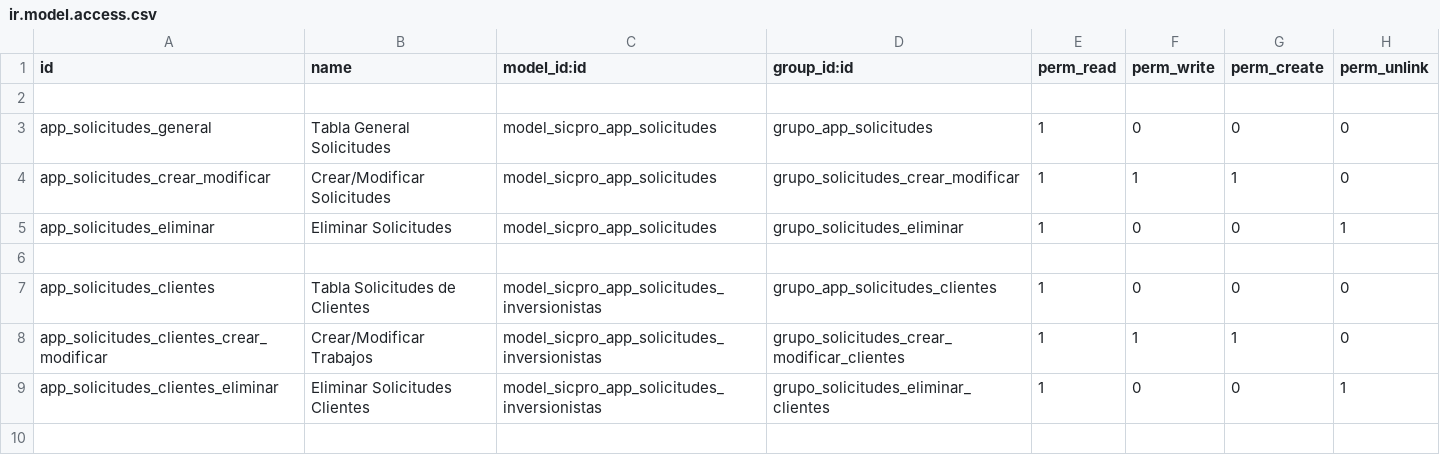
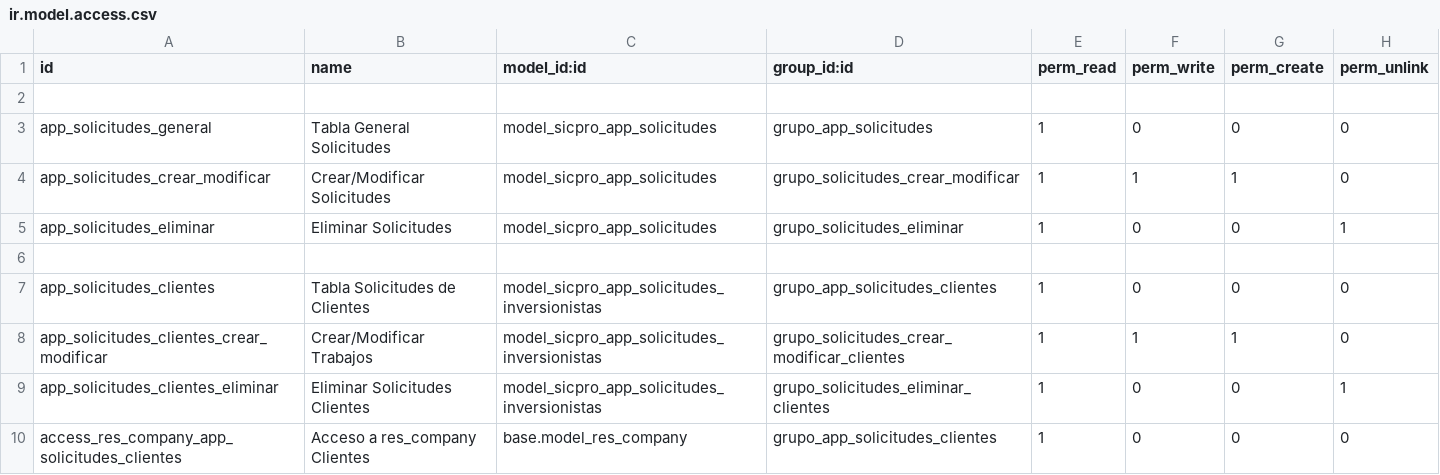
Before and after one commit to dbarrero10322/SICPROERP, a CSV file: Apps/sicpro_app_solicitudes/security/ir.model.access.csv, drawn as a sheet; the diff names each change by its address in the sheet, - before the commit and + after, or states it on an @@ line.

Commit message:
Modulo nuevo de campo inversionista al modelo usuario

```diff
--- a/Apps/sicpro_app_solicitudes/security/ir.model.access.csv
+++ b/Apps/sicpro_app_solicitudes/security/ir.model.access.csv
+row 10: access_res_company_app_solicitudes_clientes | Acceso a res_company Clientes | base.model_res_company | grupo_app_solicitudes_clientes | 1 | 0 | 0 | 0
```
Also changed, not shown: 14 other files.
